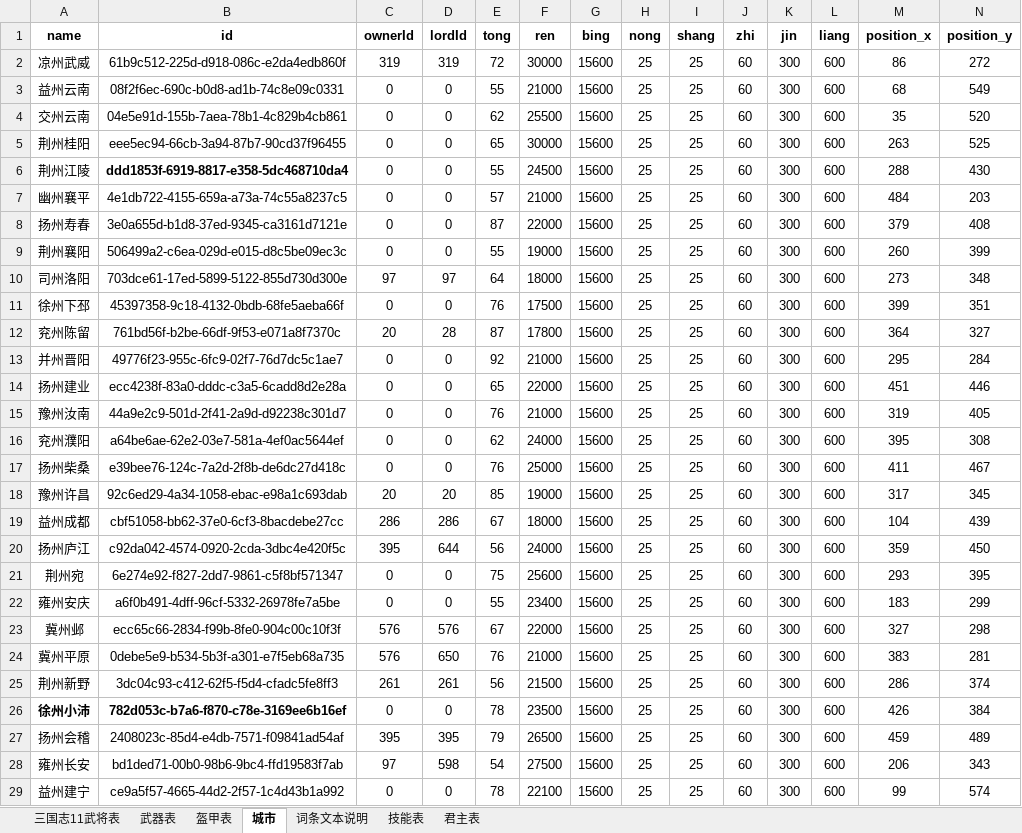
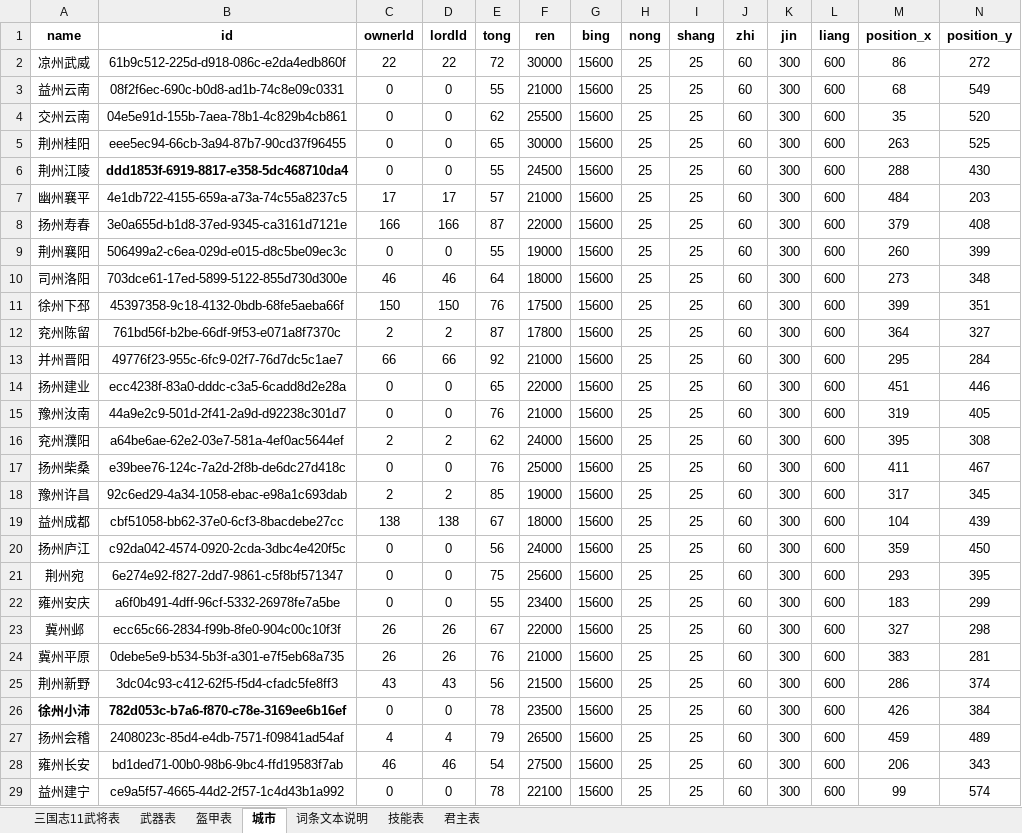
Before and after one commit to reoreo-zyt/sanguo, an Excel workbook: data/311_data.xlsx, sheet 城市, drawn as a sheet; only a part is shown; values as stored, in another font and other column widths than the file's, no borders; the diff covers the shown part only; the diff names each change by its address in the sheet, - before the commit and + after, or states it on an @@ line.

```diff
--- a/data/311_data.xlsx (sheet 城市)
+++ b/data/311_data.xlsx (sheet 城市)
-C2 (ownerId): 319
+C2 (ownerId): 22
-D2 (lordId): 319
+D2 (lordId): 22
-C7 (ownerId): 0
+C7 (ownerId): 17
-D7 (lordId): 0
+D7 (lordId): 17
-C8 (ownerId): 0
+C8 (ownerId): 166
-D8 (lordId): 0
+D8 (lordId): 166
-C10 (ownerId): 97
+C10 (ownerId): 46
-D10 (lordId): 97
+D10 (lordId): 46
-C11 (ownerId): 0
+C11 (ownerId): 150
-D11 (lordId): 0
+D11 (lordId): 150
-C12 (ownerId): 20
+C12 (ownerId): 2
-D12 (lordId): 28
+D12 (lordId): 2
-C13 (ownerId): 0
+C13 (ownerId): 66
-D13 (lordId): 0
+D13 (lordId): 66
-C16 (ownerId): 0
+C16 (ownerId): 2
-D16 (lordId): 0
+D16 (lordId): 2
-C18 (ownerId): 20
+C18 (ownerId): 2
-D18 (lordId): 20
+D18 (lordId): 2
-C19 (ownerId): 286
+C19 (ownerId): 138
-D19 (lordId): 286
+D19 (lordId): 138
-C20 (ownerId): 395
+C20 (ownerId): 0
-D20 (lordId): 644
+D20 (lordId): 0
-C23:C24 (ownerId): 576
+C23:C24 (ownerId): 26
-D23 (lordId): 576
+D23 (lordId): 26
-D24 (lordId): 650
+D24 (lordId): 26
-C25 (ownerId): 261
+C25 (ownerId): 43
-D25 (lordId): 261
+D25 (lordId): 43
-C27 (ownerId): 395
+C27 (ownerId): 4
-D27 (lordId): 395
+D27 (lordId): 4
-C28 (ownerId): 97
+C28 (ownerId): 46
-D28 (lordId): 598
+D28 (lordId): 46
```
Also changed, not shown: 12 edited cells elsewhere in this sheet, sheet 三国志11武将表, sheet 君主表, 7 other files.
